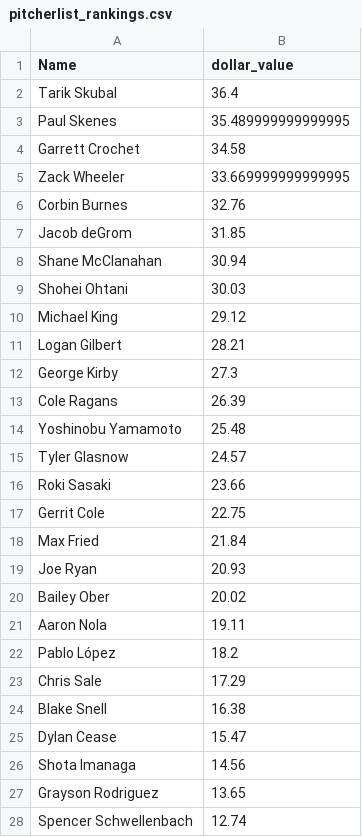
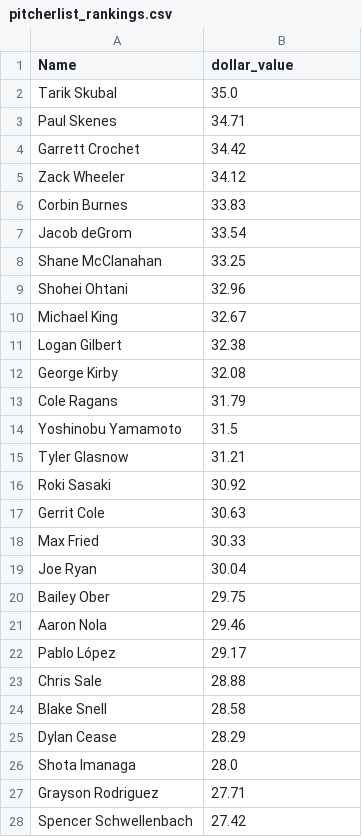
Before and after one commit to nickmiko/code-snippets, a CSV file: baseball_auction_values/auction_values/pitcherlist_rankings.csv, drawn as a sheet; only a part is shown; the diff covers the shown part only.

```diff
--- a/baseball_auction_values/auction_values/pitcherlist_rankings.csv
+++ b/baseball_auction_values/auction_values/pitcherlist_rankings.csv
@@ -1,28 +1,28 @@
 Name,dollar_value
-Tarik Skubal,36.4
-Paul Skenes,35.489999999999995
-Garrett Crochet,34.58
-Zack Wheeler,33.669999999999995
-Corbin Burnes,32.76
-Jacob deGrom,31.85
-Shane McClanahan,30.94
-Shohei Ohtani,30.03
-Michael King,29.12
-Logan Gilbert,28.21
-George Kirby,27.3
-Cole Ragans,26.39
-Yoshinobu Yamamoto,25.48
-Tyler Glasnow,24.57
-Roki Sasaki,23.66
-Gerrit Cole,22.75
-Max Fried,21.84
-Joe Ryan,20.93
-Bailey Ober,20.02
-Aaron Nola,19.11
-Pablo López,18.2
-Chris Sale,17.29
-Blake Snell,16.38
-Dylan Cease,15.47
-Shota Imanaga,14.56
-Grayson Rodriguez,13.65
-Spencer Schwellenbach,12.74
+Tarik Skubal,35.0
+Paul Skenes,34.71
+Garrett Crochet,34.42
+Zack Wheeler,34.12
+Corbin Burnes,33.83
+Jacob deGrom,33.54
+Shane McClanahan,33.25
+Shohei Ohtani,32.96
+Michael King,32.67
+Logan Gilbert,32.38
+George Kirby,32.08
+Cole Ragans,31.79
+Yoshinobu Yamamoto,31.5
+Tyler Glasnow,31.21
+Roki Sasaki,30.92
+Gerrit Cole,30.63
+Max Fried,30.33
+Joe Ryan,30.04
+Bailey Ober,29.75
+Aaron Nola,29.46
+Pablo López,29.17
+Chris Sale,28.88
+Blake Snell,28.58
+Dylan Cease,28.29
+Shota Imanaga,28.0
+Grayson Rodriguez,27.71
+Spencer Schwellenbach,27.42
```
Also changed, not shown: 73 edited cells elsewhere in this file, baseball_auction_values/auction_values/ibw_rankings.csv, baseball_auction_values/auction_values/sporer_rankings.csv, 8 other files.
